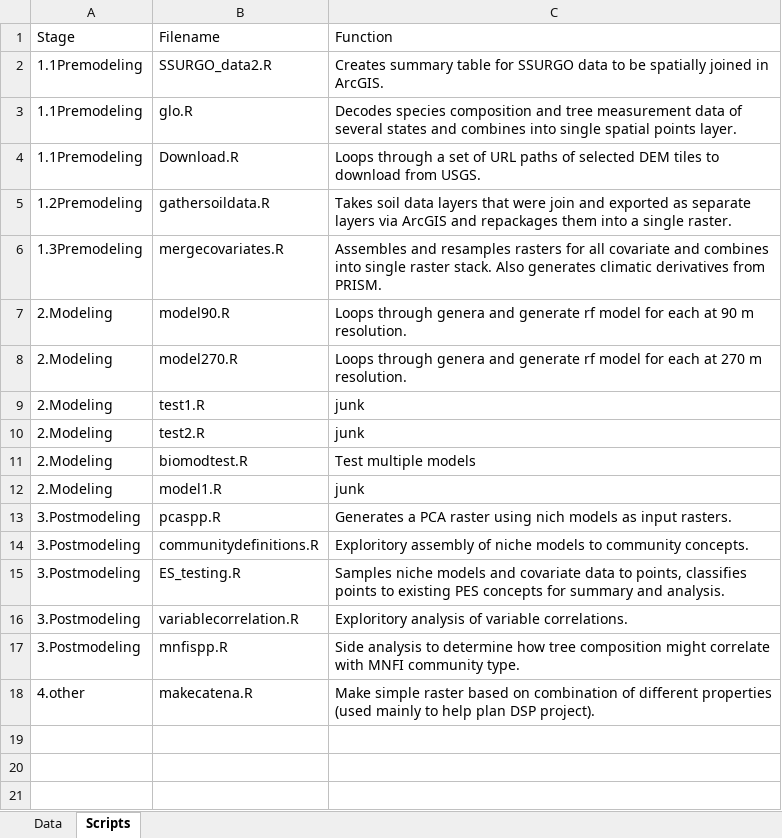
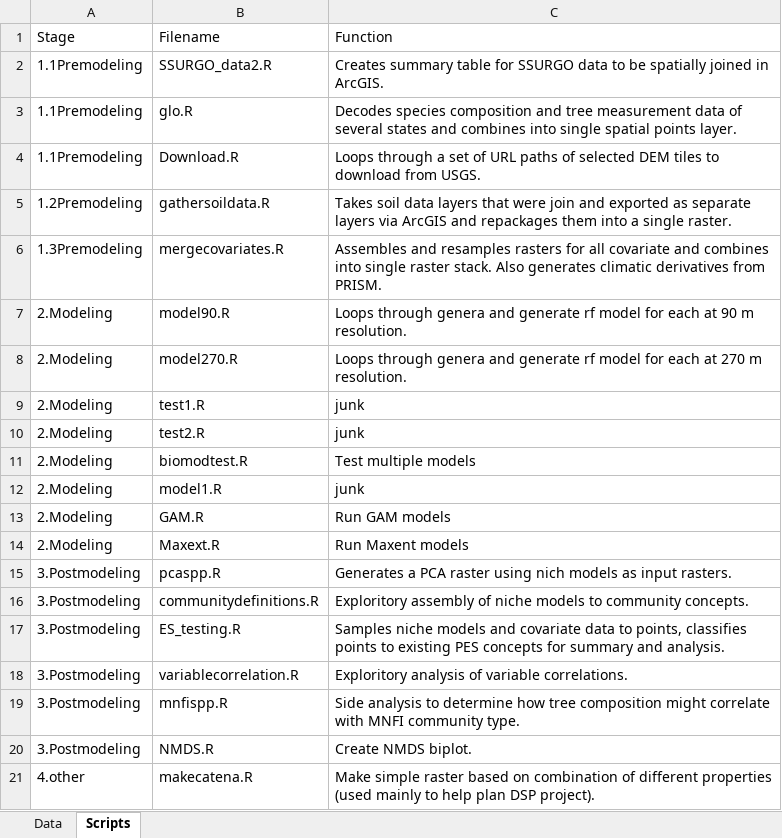
Before and after one commit to phytoclast/GLO, an Excel workbook: metadata.xlsx, sheet Scripts, drawn as a sheet; values as stored, in another font and other column widths than the file's, no borders; the diff names each change by its address in the sheet, - before the commit and + after, or states it on an @@ line.

Commit message:
Update metadata.xlsx

```diff
--- a/metadata.xlsx (sheet Scripts)
+++ b/metadata.xlsx (sheet Scripts)
+row 13: 2.Modeling | GAM.R | Run GAM models
+row 14: 2.Modeling | Maxext.R | Run Maxent models
+row 20: 3.Postmodeling | NMDS.R | Create NMDS biplot.
```
